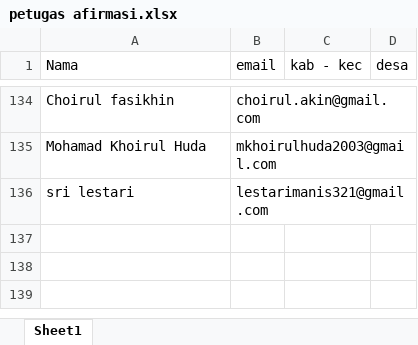
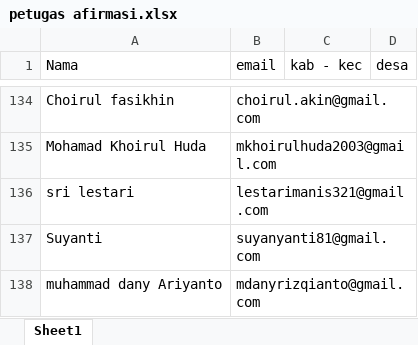
Before and after one commit to muhshi/survey, an Excel workbook: petugas afirmasi.xlsx, sheet Sheet1, drawn as a sheet; only a part is shown, gaps mark what is left out; values as stored, in another font and other column widths than the file's, no borders; the diff names each change by its address in the sheet, - before the commit and + after, or states it on an @@ line.

Commit message:
feat: add Suyanti and muhammad dany Ariyanto to DB and spreadsheet

```diff
--- a/petugas afirmasi.xlsx (sheet Sheet1)
+++ b/petugas afirmasi.xlsx (sheet Sheet1)
+row 137: Suyanti | suyanyanti81@gmail.com
+row 138: muhammad dany Ariyanto | mdanyrizqianto@gmail.com
```
Also changed, not shown: 1 other file.
